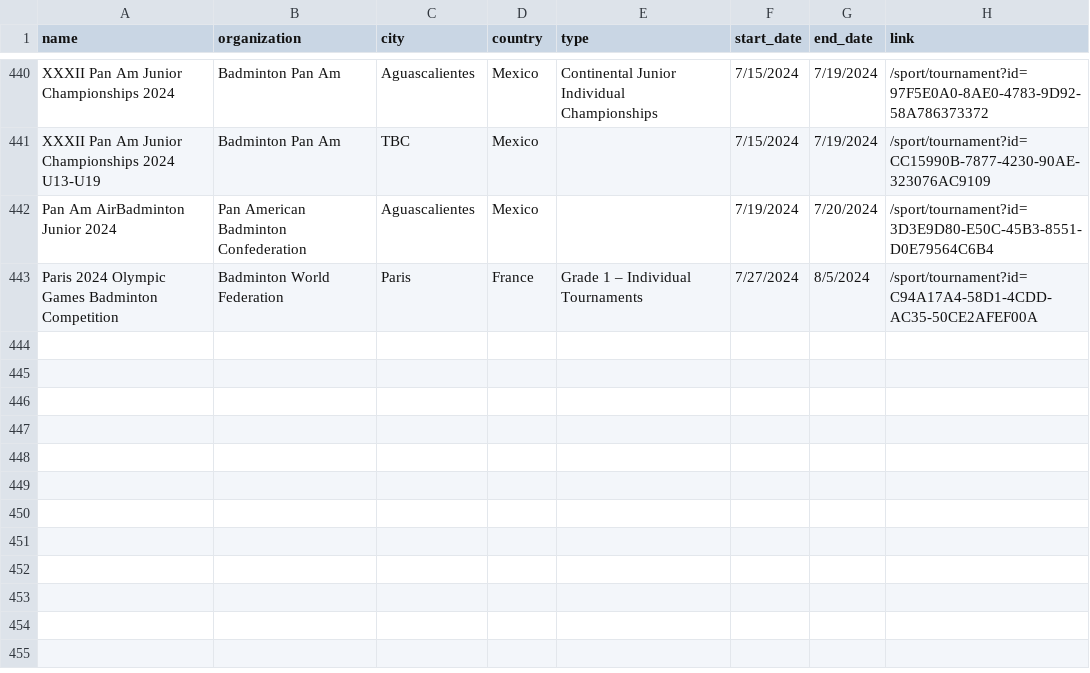
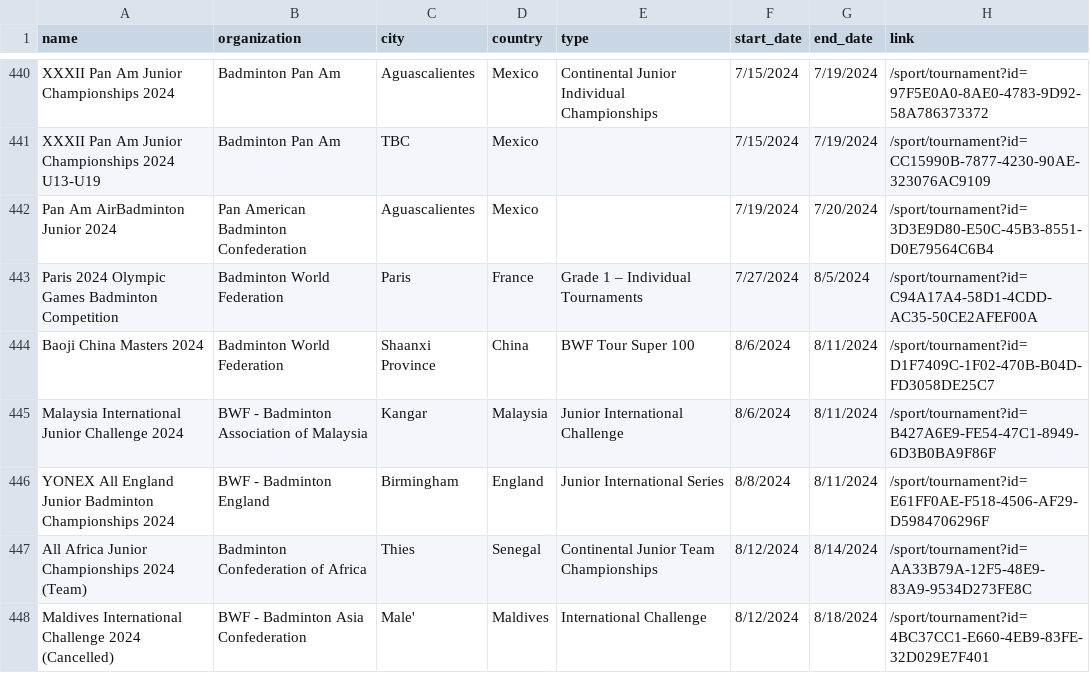
Before and after one commit to SanderP99/Badminton-Data, a CSV file: out/tournaments.csv, drawn as a sheet; only a part is shown, gaps mark what is left out; the diff names each change by its address in the sheet, - before the commit and + after, or states it on an @@ line.

```diff
--- a/out/tournaments.csv
+++ b/out/tournaments.csv
+row 444: Baoji China Masters 2024 | Badminton World Federation | Shaanxi Province | China | BWF Tour Super 100 | 8/6/2024 | 8/11/2024 | /sport/tournament?id=D1F7409C-1F02-470B-B04D-FD3058DE25C7
+row 445: Malaysia International Junior Challenge 2024 | BWF - Badminton Association of Malaysia | Kangar | Malaysia | Junior International Challenge | 8/6/2024 | 8/11/2024 | /sport/tournament?id=B427A6E9-FE54-47C1-8949-6D3B0BA9F86F
+row 446: YONEX All England Junior Badminton Championships 2024 | BWF - Badminton England | Birmingham | England | Junior International Series | 8/8/2024 | 8/11/2024 | /sport/tournament?id=E61FF0AE-F518-4506-AF29-D5984706296F
+row 447: All Africa Junior Championships 2024 (Team) | Badminton Confederation of Africa | Thies | Senegal | Continental Junior Team Championships | 8/12/2024 | 8/14/2024 | /sport/tournament?id=AA33B79A-12F5-48E9-83A9-9534D273FE8C
+row 448: Maldives International Challenge 2024 (Cancelled) | BWF - Badminton Asia Confederation | Male' | Maldives | International Challenge | 8/12/2024 | 8/18/2024 | /sport/tournament?id=4BC37CC1-E660-4EB9-83FE-32D029E7F401
```
Also changed, not shown: 5 other files.
